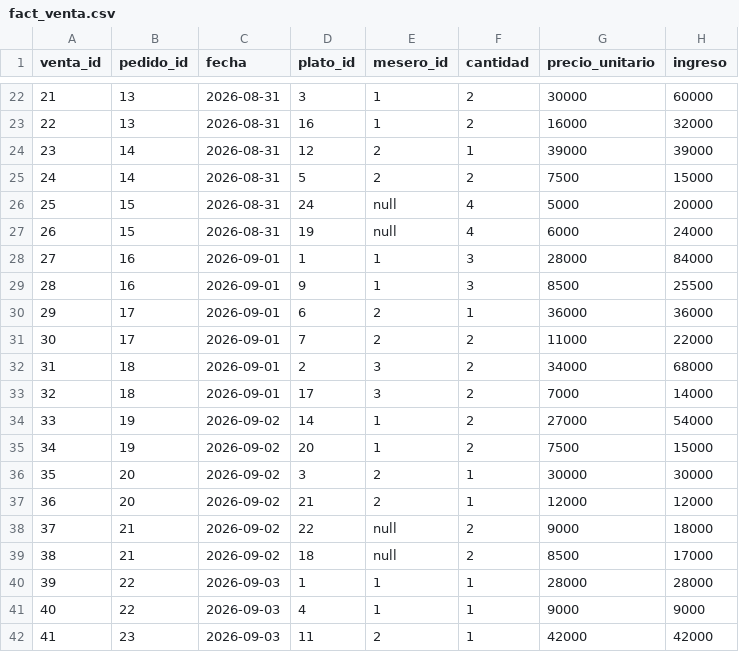
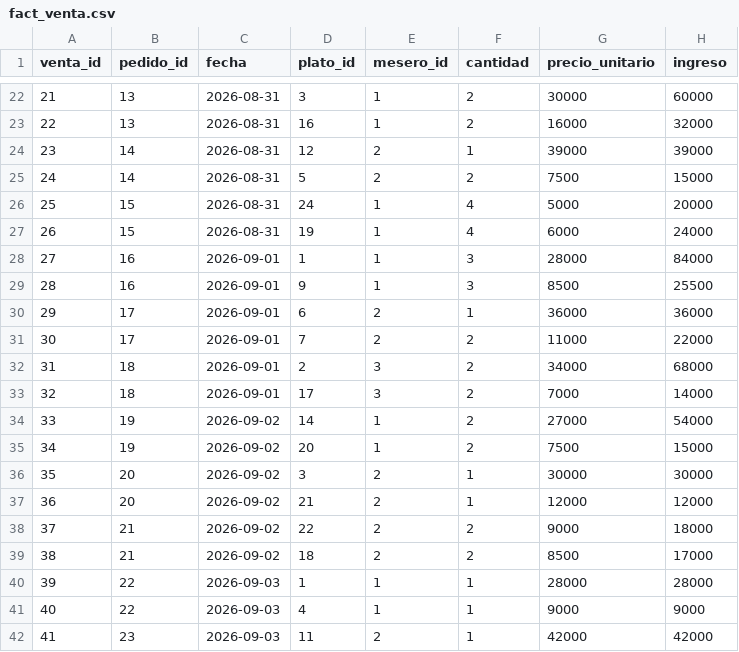
Before and after one commit to jazaineam1/ANDESDB, a CSV file: Presentaciones/M5/Datos/fact_venta.csv, drawn as a sheet; only a part is shown, gaps mark what is left out.

```diff
--- a/Presentaciones/M5/Datos/fact_venta.csv
+++ b/Presentaciones/M5/Datos/fact_venta.csv
@@ -25,4 +25,4 @@ venta_id,pedido_id,fecha,plato_id,mesero_id,cantidad,precio_unitario,ingreso
 24,14,2026-08-31,5,2,2,7500,15000
-25,15,2026-08-31,24,null,4,5000,20000
-26,15,2026-08-31,19,null,4,6000,24000
+25,15,2026-08-31,24,1,4,5000,20000
+26,15,2026-08-31,19,1,4,6000,24000
 27,16,2026-09-01,1,1,3,28000,84000
@@ -37,4 +37,4 @@ venta_id,pedido_id,fecha,plato_id,mesero_id,cantidad,precio_unitario,ingreso
 36,20,2026-09-02,21,2,1,12000,12000
-37,21,2026-09-02,22,null,2,9000,18000
-38,21,2026-09-02,18,null,2,8500,17000
+37,21,2026-09-02,22,2,2,9000,18000
+38,21,2026-09-02,18,2,2,8500,17000
 39,22,2026-09-03,1,1,1,28000,28000
```
Also changed, not shown: Presentaciones/M5/Datos/operacion_pedido_mesa_flat.csv, 1 other file.
